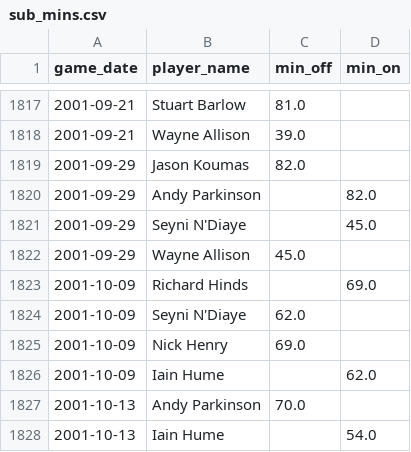
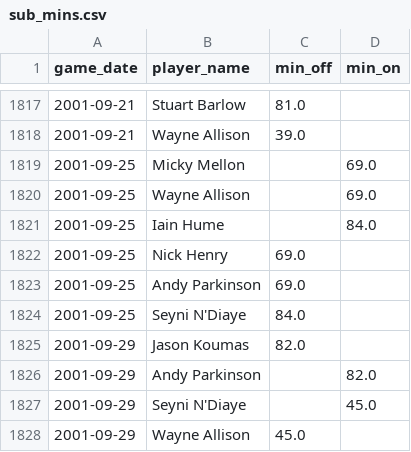
Before and after one commit to petebrown/data-updater, a CSV file: data/sub_mins.csv, drawn as a sheet; only a part is shown, gaps mark what is left out; the shorter side is filled out with more unchanged rows; the diff names each change by its address in the sheet, - before the commit and + after, or states it on an @@ line.

```diff
--- a/data/sub_mins.csv
+++ b/data/sub_mins.csv
+row 1819: 2001-09-25 | Micky Mellon |  | 69.0
+row 1820: 2001-09-25 | Wayne Allison |  | 69.0
+row 1821: 2001-09-25 | Iain Hume |  | 84.0
+row 1822: 2001-09-25 | Nick Henry | 69.0
+row 1823: 2001-09-25 | Andy Parkinson | 69.0
+row 1824: 2001-09-25 | Seyni N'Diaye | 84.0
```
Also changed, not shown: data/subs.csv.
